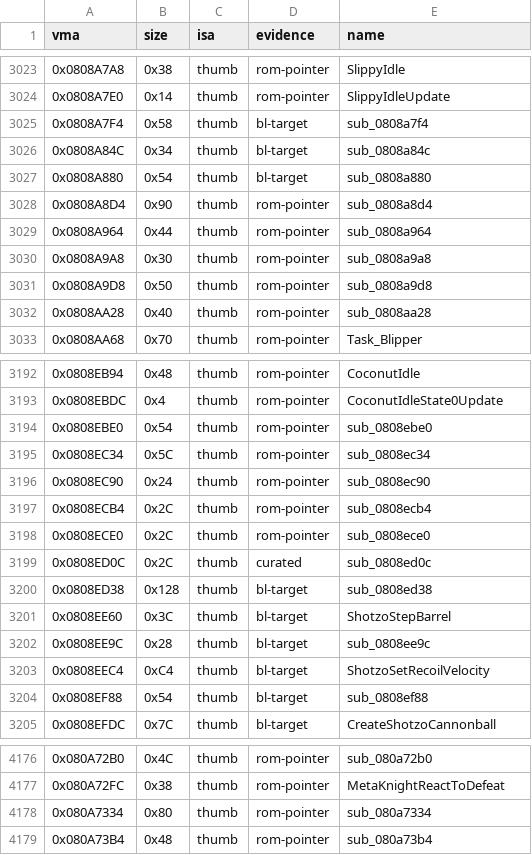
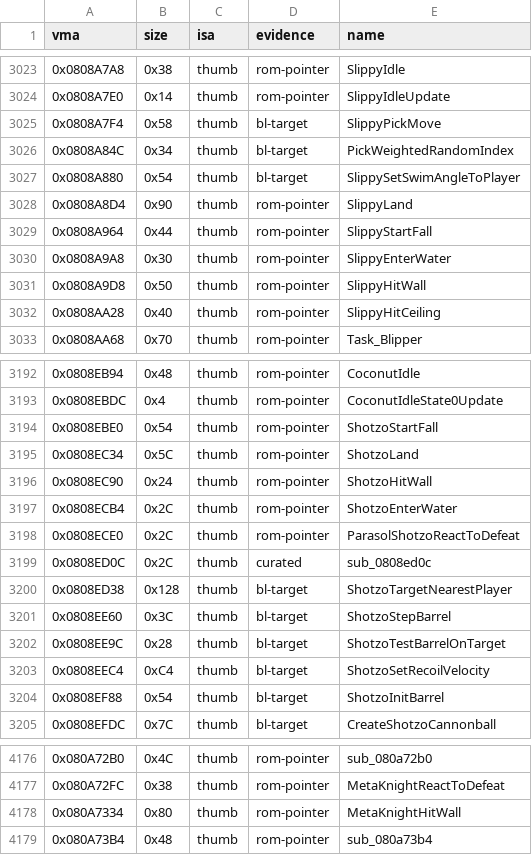
Before and after one commit to overjt/knidl, a CSV file: docs/analysis/symbols.csv, drawn as a sheet; only a part is shown, gaps mark what is left out; the diff covers the shown part only.

Commit message:
Names: boss and enemy bodies, hooks and tables (agents C and B2, round 1)
Meta Knight, King Dedede: hooks after their ActorHandlers slot and helpers;
Shotzo, Broom Hatter, Bronto Burt, Twizzy and Laser Ball: verbs (Swoop and
Hover row words, Approach / Retreat), terrain hooks, row tables and
helpers.  Pure renames (verify-diff).

```diff
--- a/docs/analysis/symbols.csv
+++ b/docs/analysis/symbols.csv
@@ -3024,10 +3024,10 @@ vma,size,isa,evidence,name
 0x0808A7E0,0x14,thumb,rom-pointer,SlippyIdleUpdate
-0x0808A7F4,0x58,thumb,bl-target,sub_0808a7f4
-0x0808A84C,0x34,thumb,bl-target,sub_0808a84c
-0x0808A880,0x54,thumb,bl-target,sub_0808a880
-0x0808A8D4,0x90,thumb,rom-pointer,sub_0808a8d4
-0x0808A964,0x44,thumb,rom-pointer,sub_0808a964
-0x0808A9A8,0x30,thumb,rom-pointer,sub_0808a9a8
-0x0808A9D8,0x50,thumb,rom-pointer,sub_0808a9d8
-0x0808AA28,0x40,thumb,rom-pointer,sub_0808aa28
+0x0808A7F4,0x58,thumb,bl-target,SlippyPickMove
+0x0808A84C,0x34,thumb,bl-target,PickWeightedRandomIndex
+0x0808A880,0x54,thumb,bl-target,SlippySetSwimAngleToPlayer
+0x0808A8D4,0x90,thumb,rom-pointer,SlippyLand
+0x0808A964,0x44,thumb,rom-pointer,SlippyStartFall
+0x0808A9A8,0x30,thumb,rom-pointer,SlippyEnterWater
+0x0808A9D8,0x50,thumb,rom-pointer,SlippyHitWall
+0x0808AA28,0x40,thumb,rom-pointer,SlippyHitCeiling
 0x0808AA68,0x70,thumb,rom-pointer,Task_Blipper
@@ -3193,13 +3193,13 @@ vma,size,isa,evidence,name
 0x0808EBDC,0x4,thumb,rom-pointer,CoconutIdleState0Update
-0x0808EBE0,0x54,thumb,rom-pointer,sub_0808ebe0
-0x0808EC34,0x5C,thumb,rom-pointer,sub_0808ec34
-0x0808EC90,0x24,thumb,rom-pointer,sub_0808ec90
-0x0808ECB4,0x2C,thumb,rom-pointer,sub_0808ecb4
-0x0808ECE0,0x2C,thumb,rom-pointer,sub_0808ece0
+0x0808EBE0,0x54,thumb,rom-pointer,ShotzoStartFall
+0x0808EC34,0x5C,thumb,rom-pointer,ShotzoLand
+0x0808EC90,0x24,thumb,rom-pointer,ShotzoHitWall
+0x0808ECB4,0x2C,thumb,rom-pointer,ShotzoEnterWater
+0x0808ECE0,0x2C,thumb,rom-pointer,ParasolShotzoReactToDefeat
 0x0808ED0C,0x2C,thumb,curated,sub_0808ed0c
-0x0808ED38,0x128,thumb,bl-target,sub_0808ed38
+0x0808ED38,0x128,thumb,bl-target,ShotzoTargetNearestPlayer
 0x0808EE60,0x3C,thumb,bl-target,ShotzoStepBarrel
-0x0808EE9C,0x28,thumb,bl-target,sub_0808ee9c
+0x0808EE9C,0x28,thumb,bl-target,ShotzoTestBarrelOnTarget
 0x0808EEC4,0xC4,thumb,bl-target,ShotzoSetRecoilVelocity
-0x0808EF88,0x54,thumb,bl-target,sub_0808ef88
+0x0808EF88,0x54,thumb,bl-target,ShotzoInitBarrel
 0x0808EFDC,0x7C,thumb,bl-target,CreateShotzoCannonball
@@ -4177,3 +4177,3 @@ vma,size,isa,evidence,name
 0x080A72FC,0x38,thumb,rom-pointer,MetaKnightReactToDefeat
-0x080A7334,0x80,thumb,rom-pointer,sub_080a7334
+0x080A7334,0x80,thumb,rom-pointer,MetaKnightHitWall
 0x080A73B4,0x48,thumb,rom-pointer,sub_080a73b4
```
Also changed, not shown: 36 edited cells elsewhere in this file, 17 other files.
